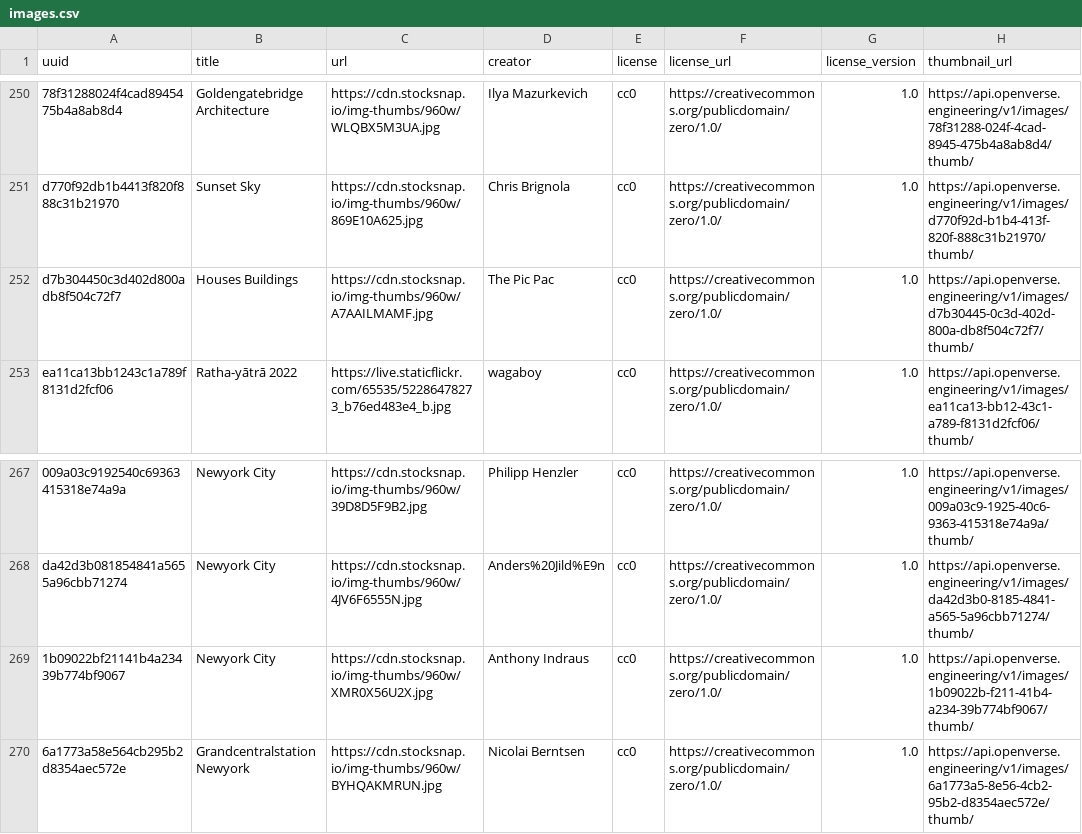
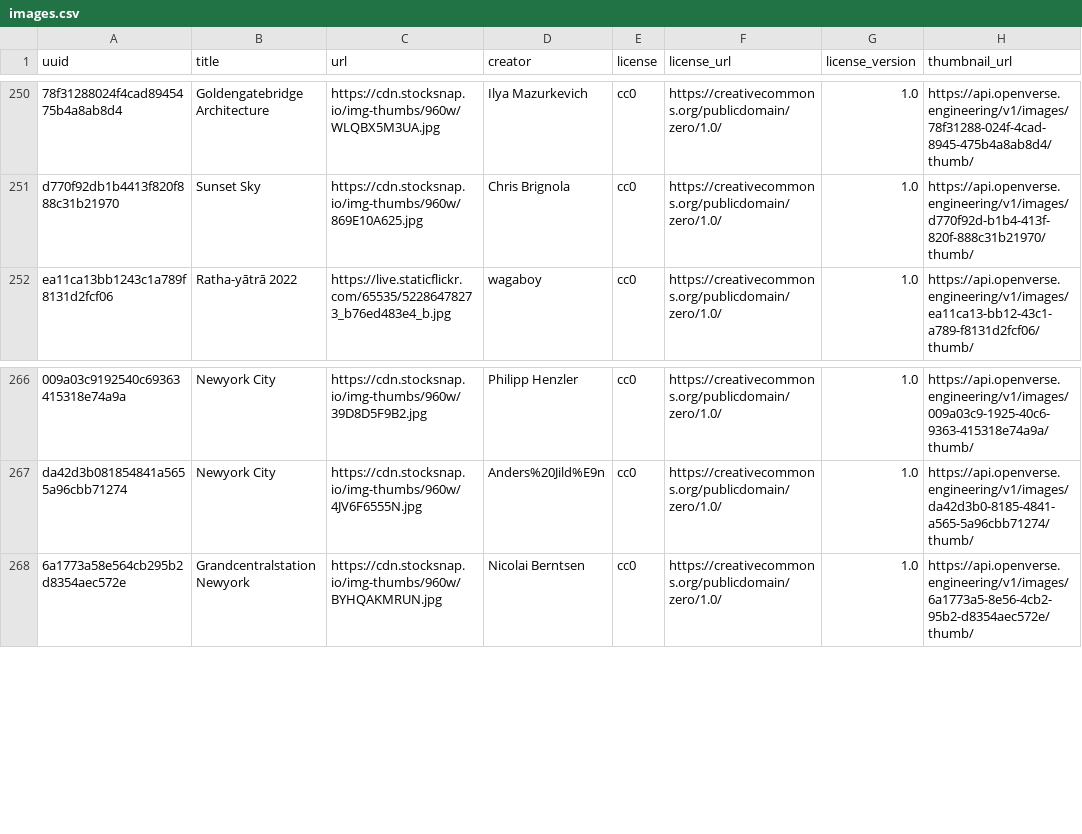
Before and after one commit to gypsytearss/the-daily-image, a CSV file: data/images.csv, drawn as a sheet; only a part is shown, gaps mark what is left out; the diff names each change by its address in the sheet, - before the commit and + after, or states it on an @@ line.

```diff
--- a/data/images.csv
+++ b/data/images.csv
-row 252: d7b304450c3d402d800adb8f504c72f7 | Houses Buildings | https://cdn.stocksnap.io/img-thumbs/960w/A7AAILMAMF.jpg | The Pic Pac | cc0 | https://creativecommons.org/publicdomain/zero/1.0/ | 1.0 | https://api.openverse.engineering/v1/images/d7b30445-0c3d-402d-800a-db8f504c72f7/thumb/
-row 269: 1b09022bf21141b4a23439b774bf9067 | Newyork City | https://cdn.stocksnap.io/img-thumbs/960w/XMR0X56U2X.jpg | Anthony Indraus | cc0 | https://creativecommons.org/publicdomain/zero/1.0/ | 1.0 | https://api.openverse.engineering/v1/images/1b09022b-f211-41b4-a234-39b774bf9067/thumb/
```
Also changed, not shown: 1 other file.
